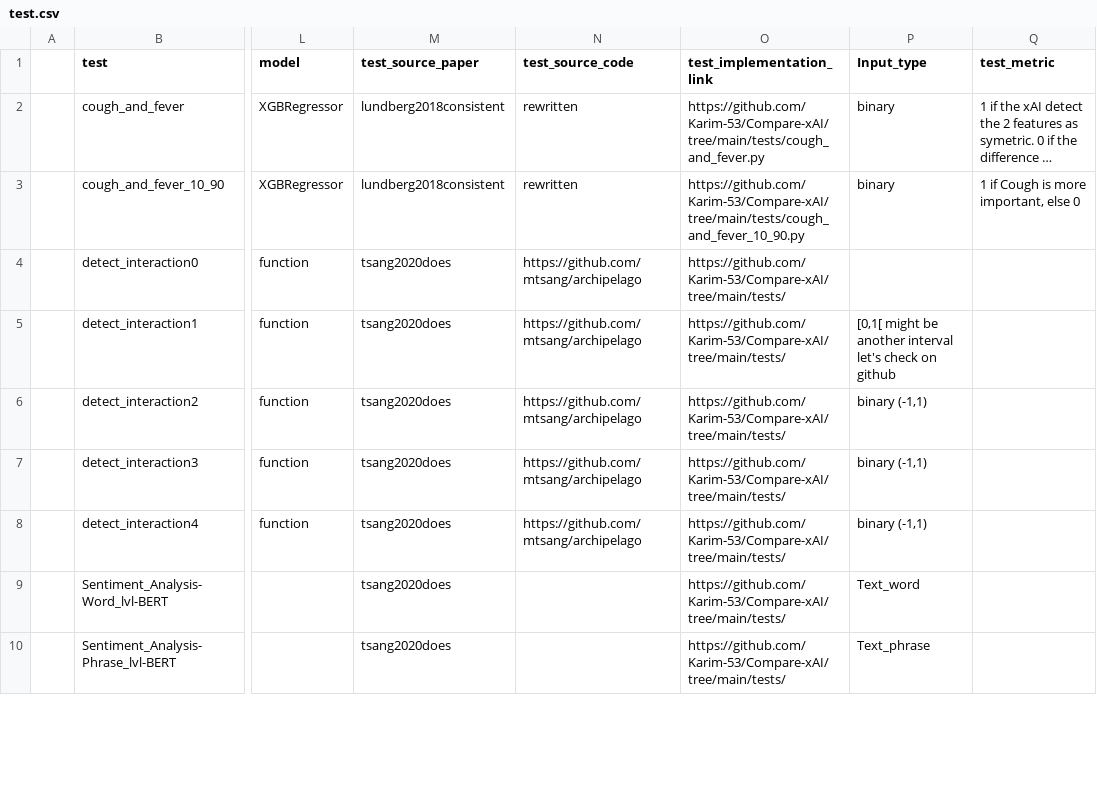
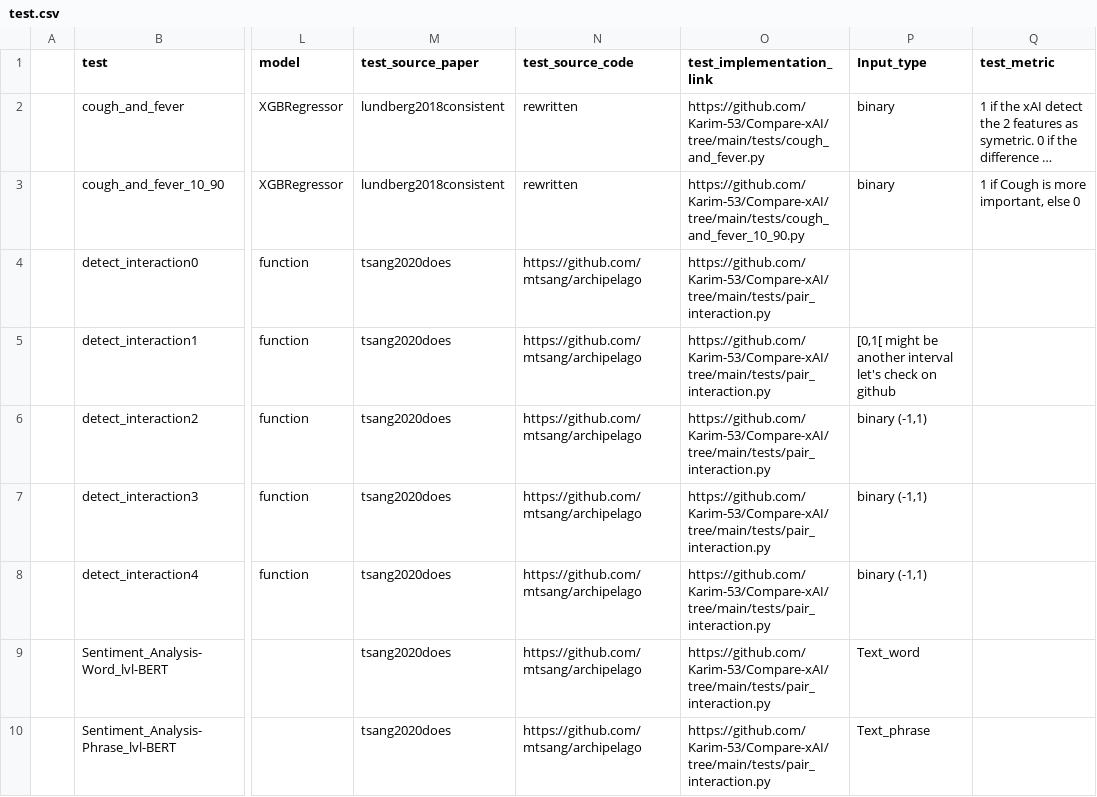
Before and after one commit to Karim-53/Compare-xAI, a CSV file: data/01_raw/test.csv, drawn as a sheet; only a part is shown, gaps mark what is left out; long unchanged cells end in …; the diff covers the shown part only; the diff names each change by its address in the sheet, - before the commit and + after, or states it on an @@ line.

Commit message:
Update test.csv

```diff
--- a/data/01_raw/test.csv
+++ b/data/01_raw/test.csv
-O4:O10 (test_implementation_link): https://github.com/Karim-53/Compare-xAI/tree/main/tests/
+O4:O10 (test_implementation_link): https://github.com/Karim-53/Compare-xAI/tree/main/tests/pair_interaction.py
-N9:N10 (test_source_code): (empty)
+N9:N10 (test_source_code): https://github.com/mtsang/archipelago
```
Also changed, not shown: 29 edited cells elsewhere in this file.
